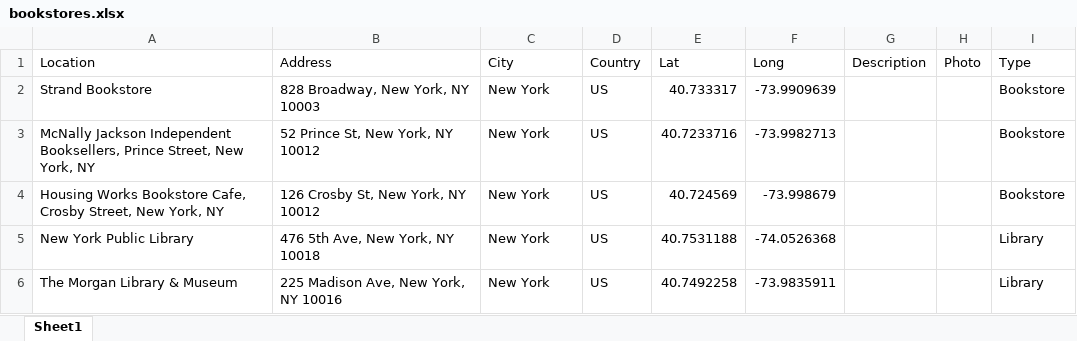
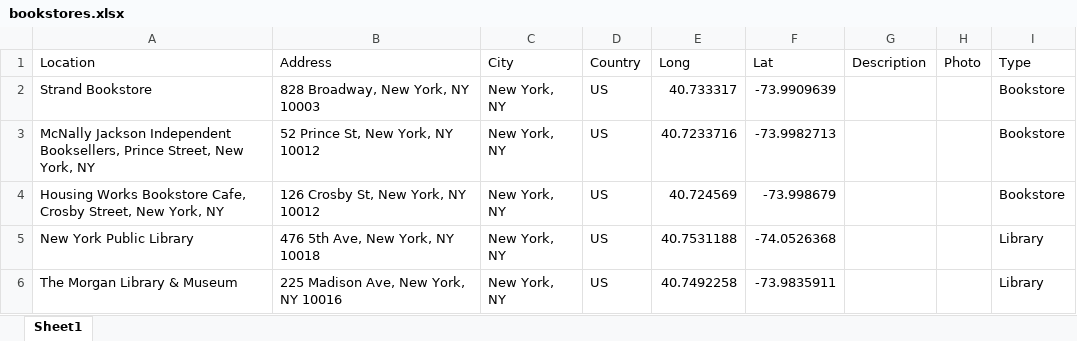
Before and after one commit to AnnaNican/literary_tourist, an Excel workbook: data/bookstores.xlsx, sheet Sheet1, drawn as a sheet; only a part is shown; values as stored, in another font and other column widths than the file's, no borders; the diff covers the shown part only; the diff names each change by its address in the sheet, - before the commit and + after, or states it on an @@ line.

Commit message:
forgot to push updated dataset

```diff
--- a/data/bookstores.xlsx (sheet Sheet1)
+++ b/data/bookstores.xlsx (sheet Sheet1)
-E1: Lat
+E1: Long
-F1: Long
+F1: Lat
-C2:C6 (City): New York
+C2:C6 (City): New York, NY
```
Also changed, not shown: 14 added rows elsewhere in this sheet, 3 other files.
